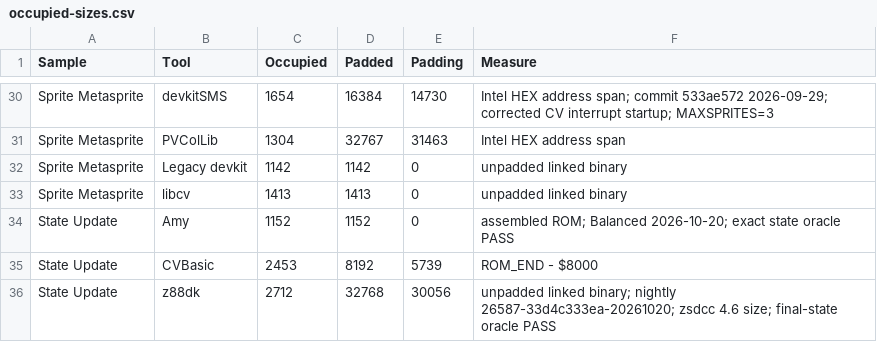
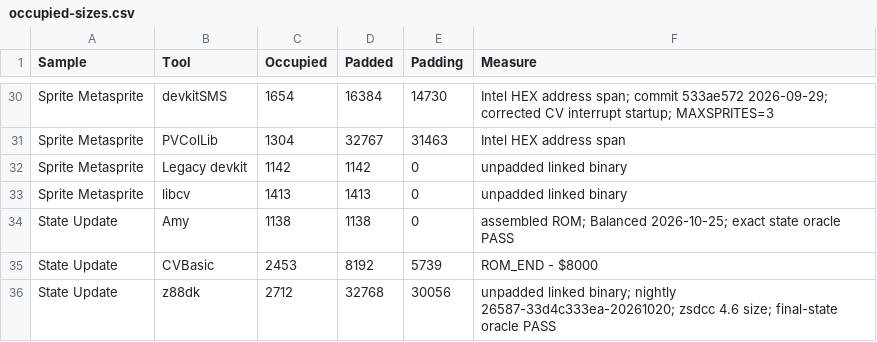
Before and after one commit to amypurple/AmyStudio, a CSV file: competition/benchmarks/occupied-sizes.csv, drawn as a sheet; only a part is shown, gaps mark what is left out.

```diff
--- a/competition/benchmarks/occupied-sizes.csv
+++ b/competition/benchmarks/occupied-sizes.csv
@@ -33,3 +33,3 @@
 "Sprite Metasprite","libcv","1413","1413","0","unpadded linked binary"
-"State Update","Amy","1152","1152","0","assembled ROM; Balanced 2026-10-20; exact state oracle PASS"
+"State Update","Amy","1138","1138","0","assembled ROM; Balanced 2026-10-25; exact state oracle PASS"
 "State Update","CVBasic","2453","8192","5739","ROM_END - $8000"
```
Also changed, not shown: 14 other files.
